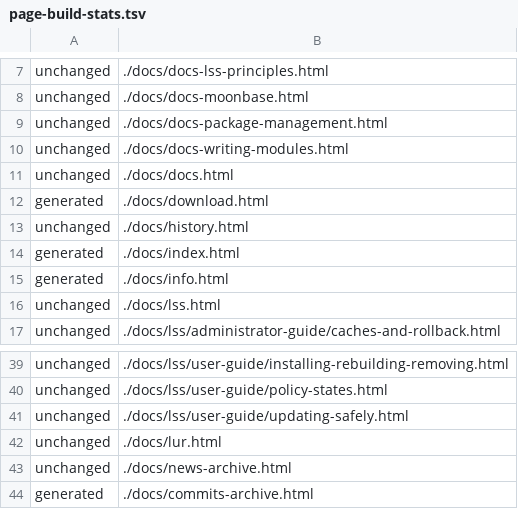
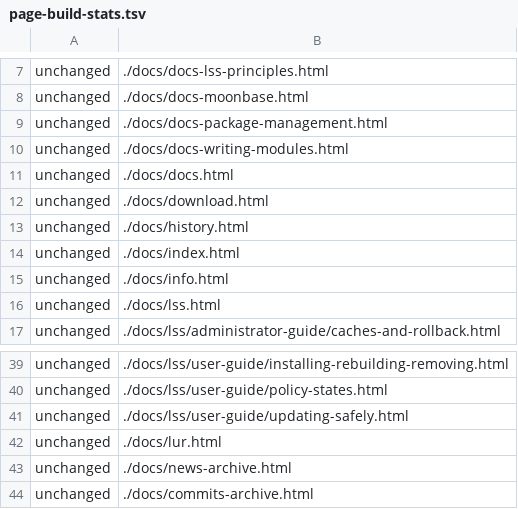
Before and after one commit to florin65/lunar-linux.org, a TSV file: cache/page-build-stats.tsv, drawn as a sheet; only a part is shown, gaps mark what is left out.

Commit message:
Data refresh

```diff
--- a/cache/page-build-stats.tsv
+++ b/cache/page-build-stats.tsv
@@ -11,6 +11,6 @@ unchanged	./docs/docs-writing-modules.html
 unchanged	./docs/docs.html
-generated	./docs/download.html
+unchanged	./docs/download.html
 unchanged	./docs/history.html
-generated	./docs/index.html
-generated	./docs/info.html
+unchanged	./docs/index.html
+unchanged	./docs/info.html
 unchanged	./docs/lss.html
@@ -43,2 +43,2 @@ unchanged	./docs/lur.html
 unchanged	./docs/news-archive.html
-generated	./docs/commits-archive.html
+unchanged	./docs/commits-archive.html
```
Also changed, not shown: 5 other files.
